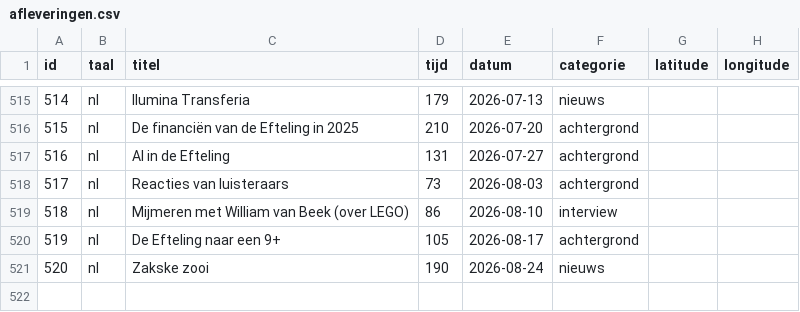
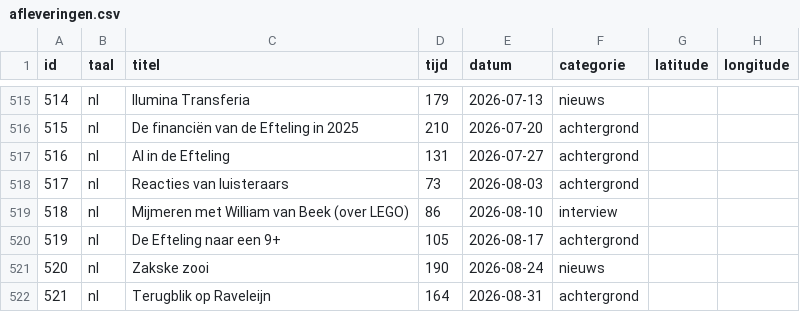
Before and after one commit to SjorsHartwijk/kleineboodschap, a CSV file: afleveringen.csv, drawn as a sheet; only a part is shown, gaps mark what is left out; the diff names each change by its address in the sheet, - before the commit and + after, or states it on an @@ line.

Commit message:
Aflevering 521: Terugblik op Raveleijn

```diff
--- a/afleveringen.csv
+++ b/afleveringen.csv
+row 522: 521 | nl | Terugblik op Raveleijn | 164 | 2026-08-31 | achtergrond
```
Also changed, not shown: 1 other file.
